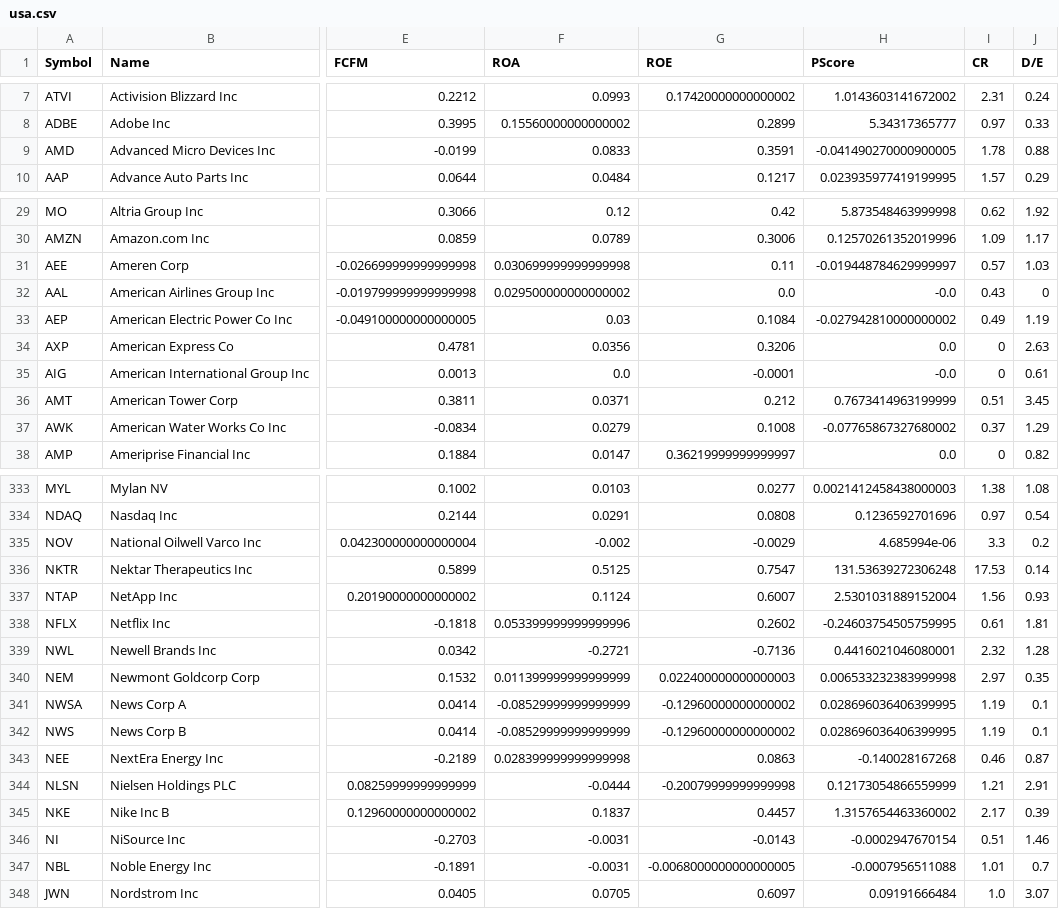
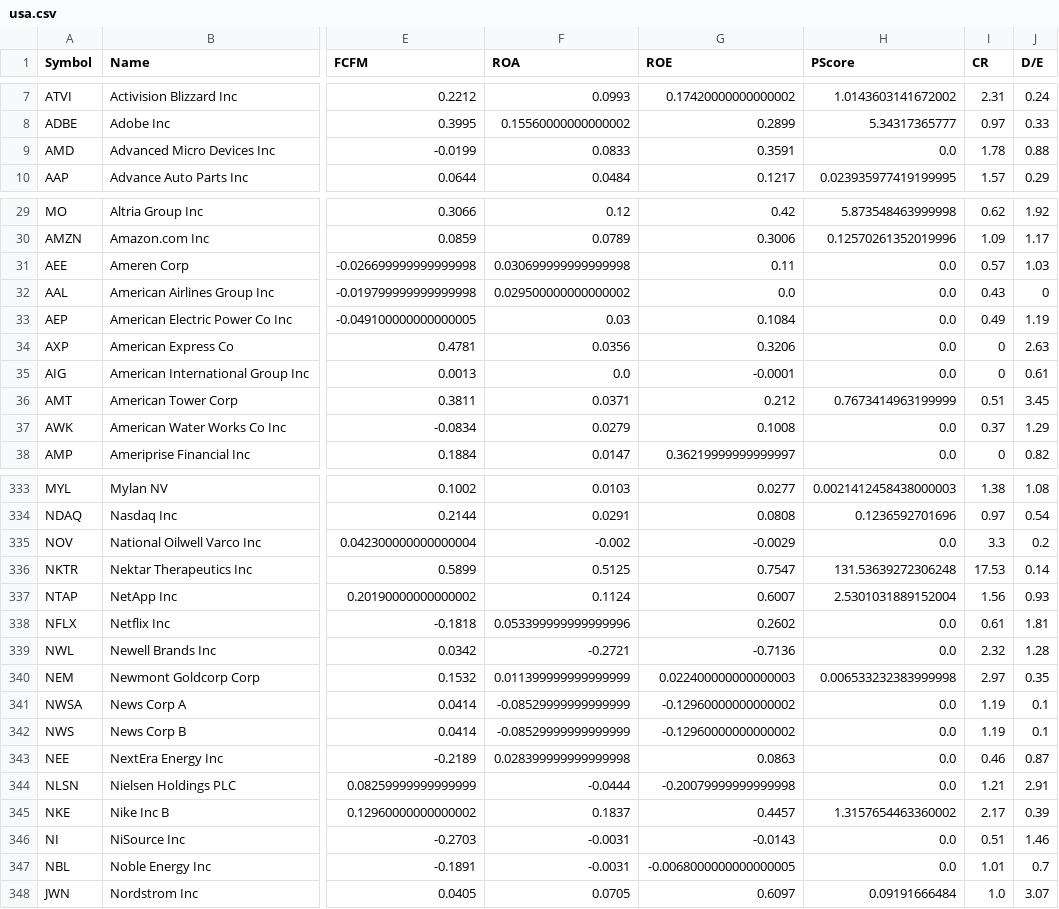
Before and after one commit to lucasicf/stockscreener, a CSV file: usa.csv, drawn as a sheet; only a part is shown, gaps mark what is left out; the diff covers the shown part only; the diff names each change by its address in the sheet, - before the commit and + after, or states it on an @@ line.

```diff
--- a/usa.csv
+++ b/usa.csv
-H9 (PScore): -0.041490270000900005
+H9 (PScore): 0.0
-H31 (PScore): -0.019448784629999997
+H31 (PScore): 0.0
-H32 (PScore): -0.0
+H32 (PScore): 0.0
-H33 (PScore): -0.027942810000000002
+H33 (PScore): 0.0
-H35 (PScore): -0.0
+H35 (PScore): 0.0
-H37 (PScore): -0.07765867327680002
+H37 (PScore): 0.0
-H335 (PScore): 4.685994e-06
+H335 (PScore): 0.0
-H338 (PScore): -0.24603754505759995
+H338 (PScore): 0.0
-H339 (PScore): 0.4416021046080001
+H339 (PScore): 0.0
-H341:H342 (PScore): 0.028696036406399995
+H341:H342 (PScore): 0.0
-H343 (PScore): -0.140028167268
+H343 (PScore): 0.0
-H344 (PScore): 0.12173054866559999
+H344 (PScore): 0.0
-H346 (PScore): -0.0002947670154
+H346 (PScore): 0.0
-H347 (PScore): -0.0007956511088
+H347 (PScore): 0.0
```
Also changed, not shown: 52 edited cells elsewhere in this file, brasil.csv, canada.csv, 1 other file.
